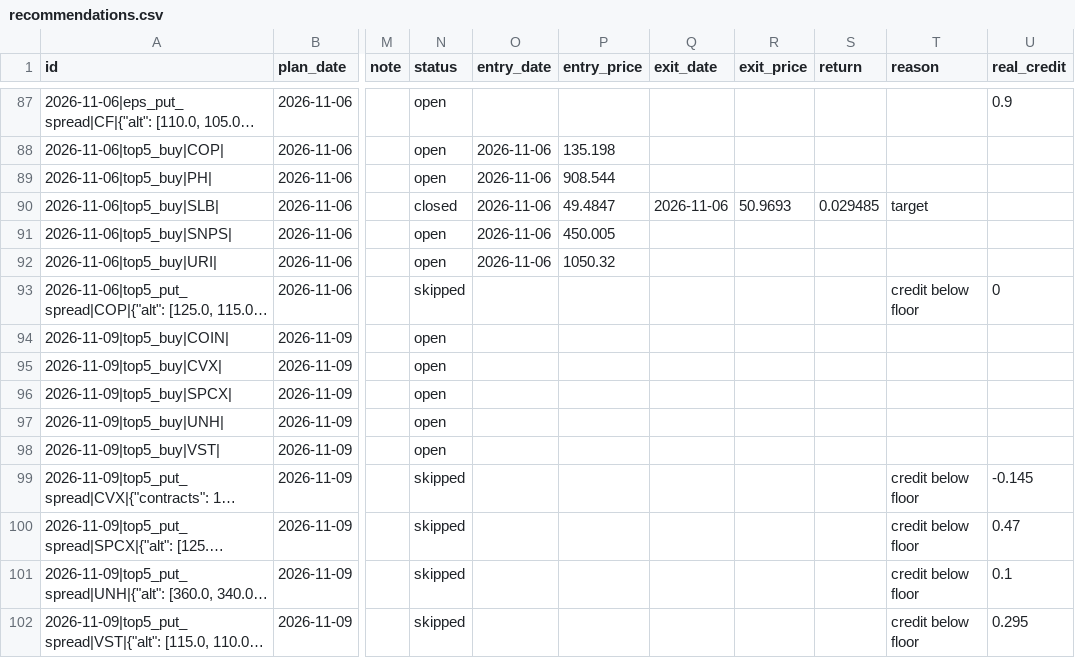
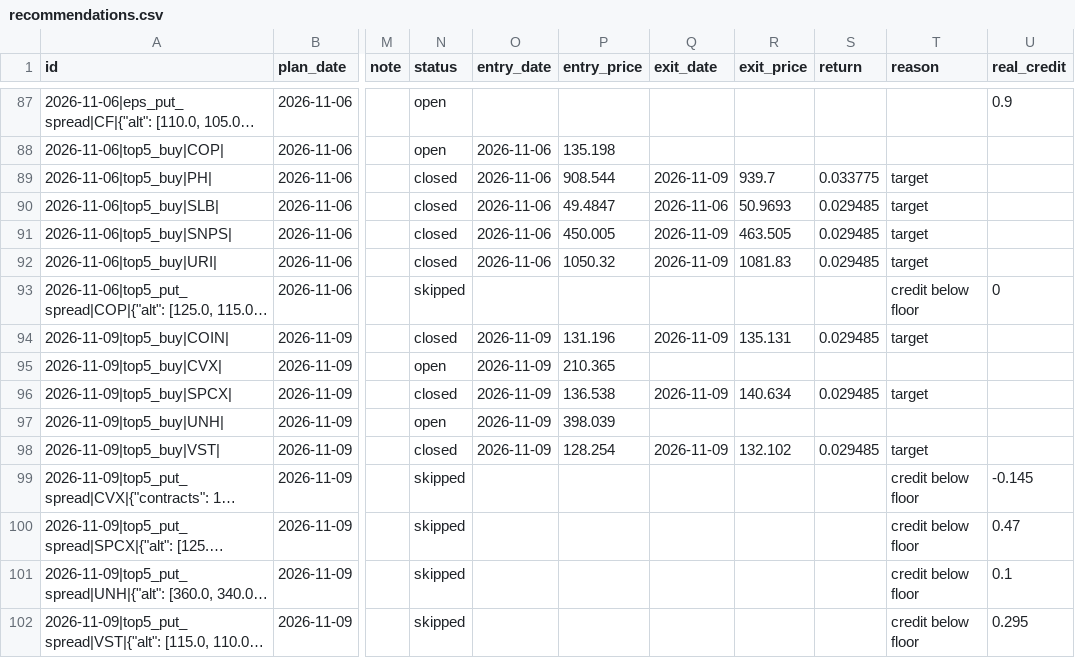
Before and after one commit to koltonandrew62/FinGPT, a CSV file: schwab_trader/results/journal/recommendations.csv, drawn as a sheet; only a part is shown, gaps mark what is left out; long unchanged cells end in …; the diff covers the shown part only; the diff names each change by its address in the sheet, - before the commit and + after, or states it on an @@ line.

```diff
--- a/schwab_trader/results/journal/recommendations.csv
+++ b/schwab_trader/results/journal/recommendations.csv
-N89 (status): open
+N89 (status): closed
-Q89 (exit_date): (empty)
+Q89 (exit_date): 2026-11-09
-R89 (exit_price): (empty)
+R89 (exit_price): 939.7
-S89 (return): (empty)
+S89 (return): 0.033775
-T89 (reason): (empty)
+T89 (reason): target
-N91:N92 (status): open
+N91:N92 (status): closed
-Q91:Q92 (exit_date): (empty)
+Q91:Q92 (exit_date): 2026-11-09
-R91 (exit_price): (empty)
+R91 (exit_price): 463.505
-S91:S92 (return): (empty)
+S91:S92 (return): 0.029485
-T91:T92 (reason): (empty)
+T91:T92 (reason): target
-R92 (exit_price): (empty)
+R92 (exit_price): 1081.83
-N94 (status): open
+N94 (status): closed
-O94:O98 (entry_date): (empty)
+O94:O98 (entry_date): 2026-11-09
-P94 (entry_price): (empty)
+P94 (entry_price): 131.196
-Q94 (exit_date): (empty)
+Q94 (exit_date): 2026-11-09
-R94 (exit_price): (empty)
+R94 (exit_price): 135.131
-S94 (return): (empty)
+S94 (return): 0.029485
-T94 (reason): (empty)
+T94 (reason): target
-P95 (entry_price): (empty)
+P95 (entry_price): 210.365
-N96 (status): open
+N96 (status): closed
-P96 (entry_price): (empty)
+P96 (entry_price): 136.538
-Q96 (exit_date): (empty)
+Q96 (exit_date): 2026-11-09
-R96 (exit_price): (empty)
+R96 (exit_price): 140.634
-S96 (return): (empty)
+S96 (return): 0.029485
-T96 (reason): (empty)
+T96 (reason): target
-P97 (entry_price): (empty)
+P97 (entry_price): 398.039
-N98 (status): open
+N98 (status): closed
-P98 (entry_price): (empty)
+P98 (entry_price): 128.254
-Q98 (exit_date): (empty)
+Q98 (exit_date): 2026-11-09
-R98 (exit_price): (empty)
+R98 (exit_price): 132.102
-S98 (return): (empty)
+S98 (return): 0.029485
-T98 (reason): (empty)
+T98 (reason): target
```
Also changed, not shown: 11 added rows elsewhere in this file.
